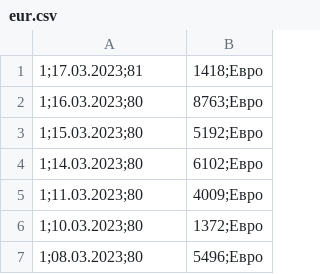
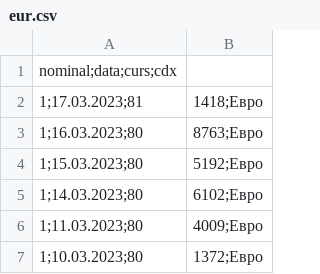
Before and after one commit to Tempih/kurs_predict, a CSV file: src/main/resources/eur.csv, drawn as a sheet; only a part is shown; the shorter side is filled out with more unchanged rows.

```diff
--- a/src/main/resources/eur.csv
+++ b/src/main/resources/eur.csv
@@ -1 +1,2 @@
+nominal;data;curs;cdx
 1;17.03.2023;81,1418;Евро
```
Also changed, not shown: src/main/resources/usd.csv, 7 other files.
